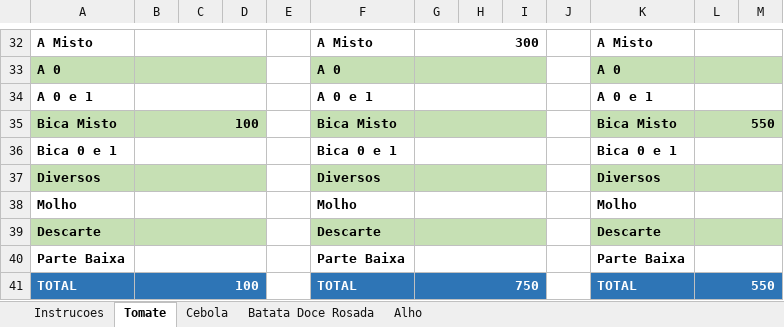
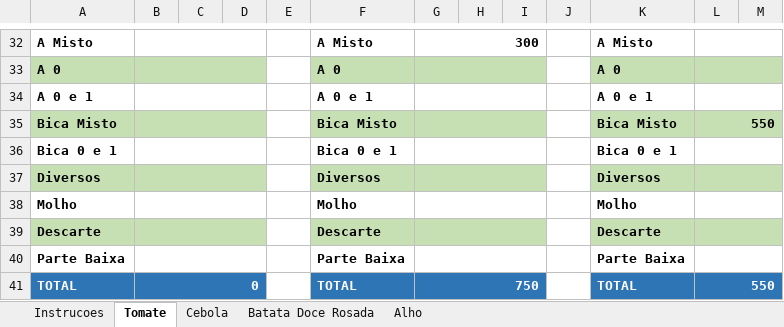
Before and after one commit to rafaelgermano1-cell/app-disponibilidade, an Excel workbook: disponibilidade.xlsx, sheet Tomate, drawn as a sheet; only a part is shown, gaps mark what is left out; values as stored, in another font and other column widths than the file's, no borders; the diff names each change by its address in the sheet, - before the commit and + after, or states it on an @@ line.

Commit message:
atualiza disp

```diff
--- a/disponibilidade.xlsx (sheet Tomate)
+++ b/disponibilidade.xlsx (sheet Tomate)
-B35: 100
+B35: (empty)
-B41: 100
+B41: 0
```
